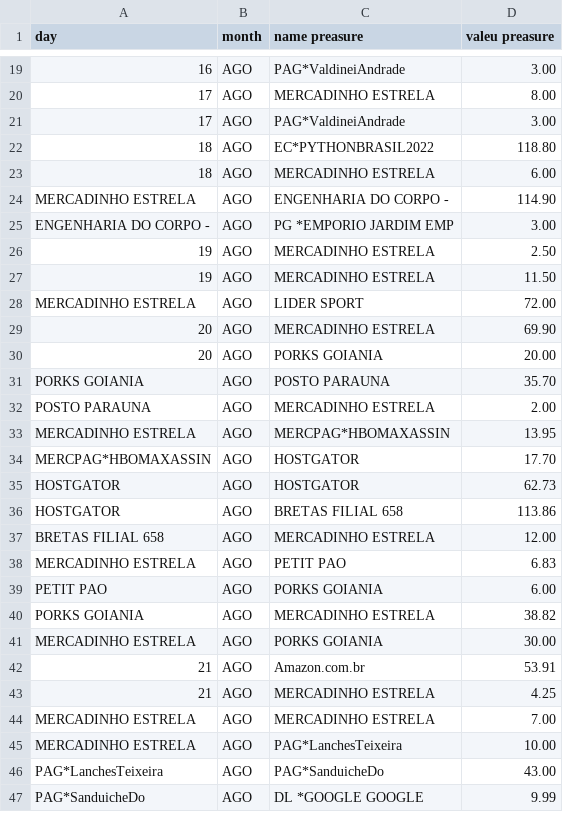
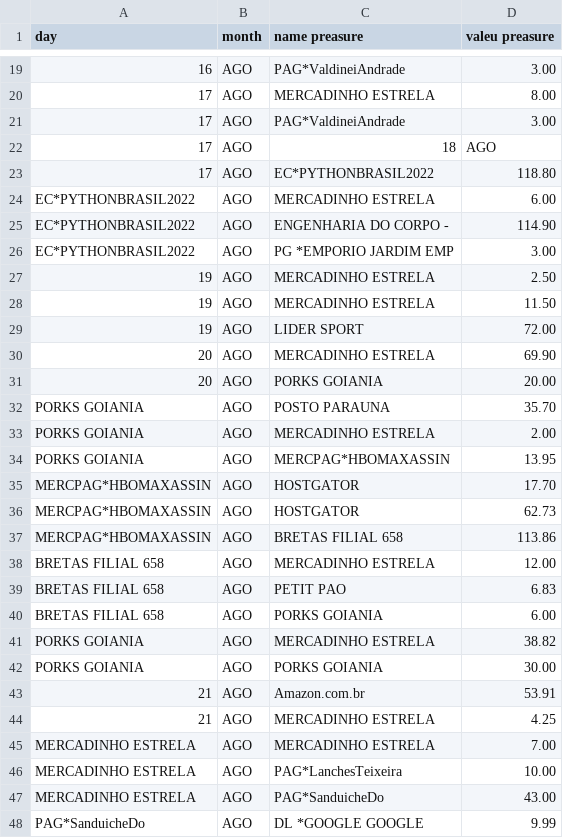
Before and after one commit to witorsather/python-web-scraping-bradesco-bank-card, a CSV file: python-web-scraping-bradesco-bank-card/card.csv, drawn as a sheet; only a part is shown, gaps mark what is left out; addresses are those after the commit; the diff covers the shown part only; the diff names each change by its address in the sheet, - before the commit and + after, or states it on an @@ line.

```diff
--- a/python-web-scraping-bradesco-bank-card/card.csv
+++ b/python-web-scraping-bradesco-bank-card/card.csv
+row 22: 17 | AGO | 18 | AGO
-A23 (day): 18
+A23 (day): 17
-A24 (day): 18
+A24 (day): EC*PYTHONBRASIL2022
-A25 (day): MERCADINHO ESTRELA
+A25 (day): EC*PYTHONBRASIL2022
-A26 (day): ENGENHARIA DO CORPO -
+A26 (day): EC*PYTHONBRASIL2022
-A29 (day): MERCADINHO ESTRELA
+A29 (day): 19
-A33 (day): POSTO PARAUNA
+A33 (day): PORKS GOIANIA
-A34 (day): MERCADINHO ESTRELA
+A34 (day): PORKS GOIANIA
-A36:A37 (day): HOSTGATOR
+A36:A37 (day): MERCPAG*HBOMAXASSIN
-A39 (day): MERCADINHO ESTRELA
+A39 (day): BRETAS FILIAL 658
-A40 (day): PETIT PAO
+A40 (day): BRETAS FILIAL 658
-A42 (day): MERCADINHO ESTRELA
+A42 (day): PORKS GOIANIA
-A47 (day): PAG*LanchesTeixeira
+A47 (day): MERCADINHO ESTRELA
```
Also changed, not shown: 1 added row and 9 edited cells elsewhere in this file, 1 other file.
